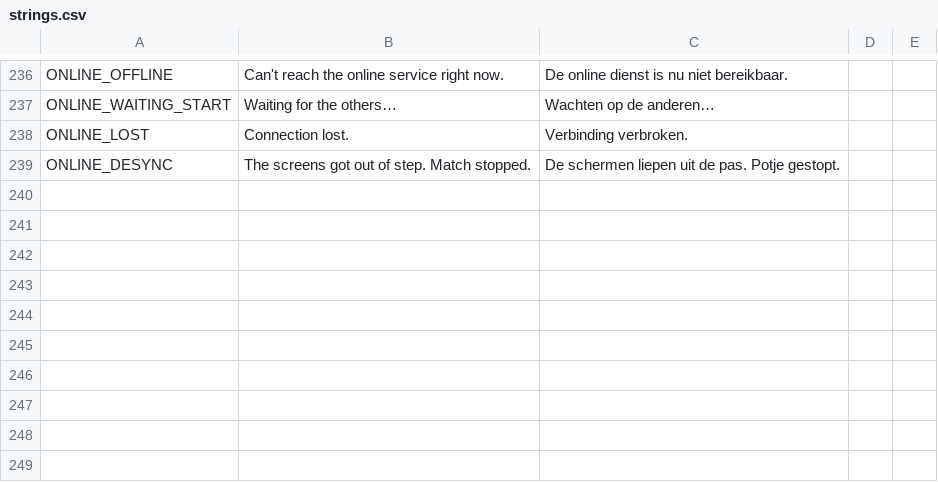
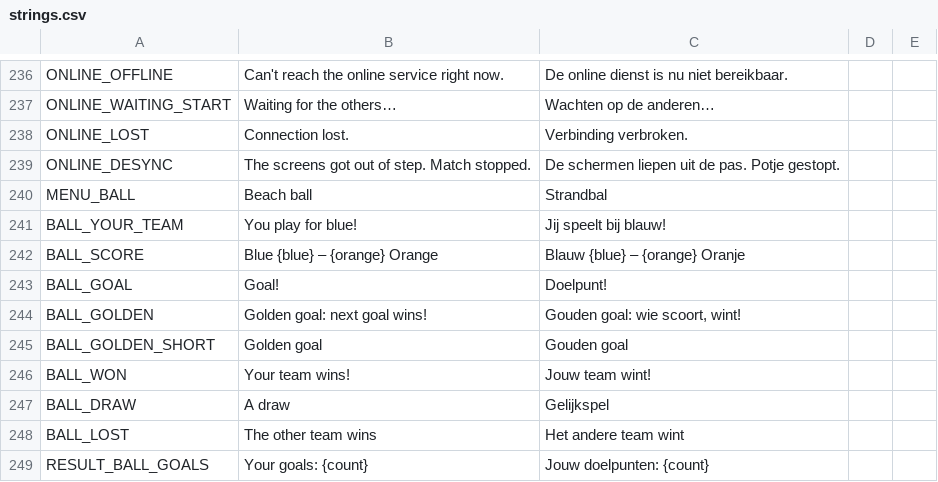
Before and after one commit to dm-utils/white-cap, a CSV file: i18n/strings.csv, drawn as a sheet; only a part is shown, gaps mark what is left out; the diff names each change by its address in the sheet, - before the commit and + after, or states it on an @@ line.

Commit message:
Phase 14a: Strandbal mode (ball, goals, teams, bots) playable offline
- MatchSim mode "ball": rules from data/modes/ball.json merged over rules.json; ball with integer
  physics (friction per ground, bounces, deep-water drift), goals, own goals, kickoff, washing away
  and coming back, golden goal; extra state hashed only in this mode (normal golden traces unchanged)
- field data/islands/strand.json from tools/gen_field.py: high centre line, the tide floods the sides
- BallBrain: attacker / defender / support roles per team
- tests: rules, goals, bounce, friendly fire off, respawn, golden goal, result, determinism,
  rollback with 4 screens, golden trace, light balance; full balance in tests/ball_balance.tscn
- menu button, field/goals/ball/team colours, score and clock, result screen, web smoke

```diff
--- a/i18n/strings.csv
+++ b/i18n/strings.csv
+row 240: MENU_BALL | Beach ball | Strandbal
+row 241: BALL_YOUR_TEAM | You play for blue! | Jij speelt bij blauw!
+row 242: BALL_SCORE | Blue {blue} – {orange} Orange | Blauw {blue} – {orange} Oranje
+row 243: BALL_GOAL | Goal! | Doelpunt!
+row 244: BALL_GOLDEN | Golden goal: next goal wins! | Gouden goal: wie scoort, wint!
+row 245: BALL_GOLDEN_SHORT | Golden goal | Gouden goal
+row 246: BALL_WON | Your team wins! | Jouw team wint!
+row 247: BALL_DRAW | A draw | Gelijkspel
+row 248: BALL_LOST | The other team wins | Het andere team wint
+row 249: RESULT_BALL_GOALS | Your goals: {count} | Jouw doelpunten: {count}
```
Also changed, not shown: 18 other files.
